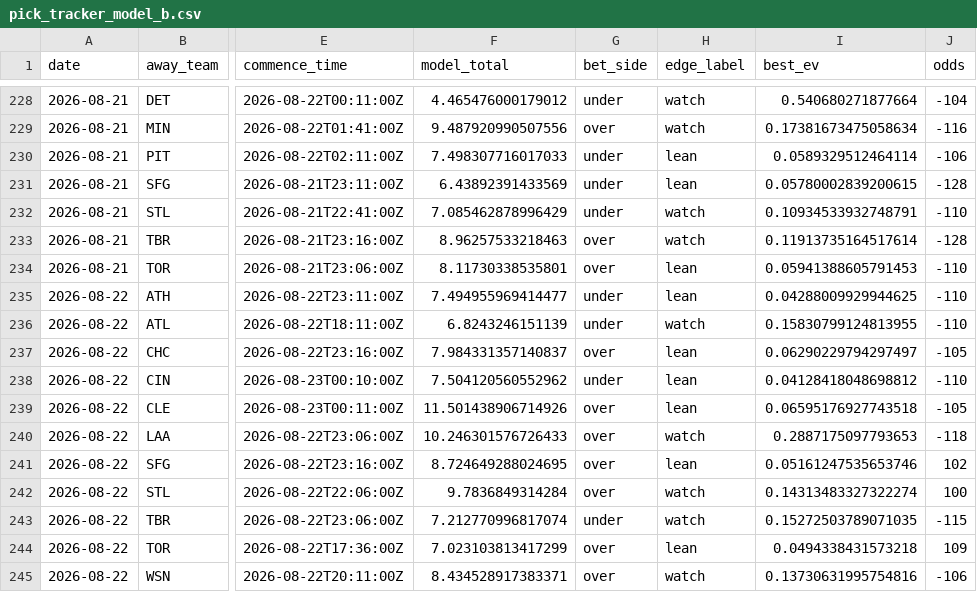
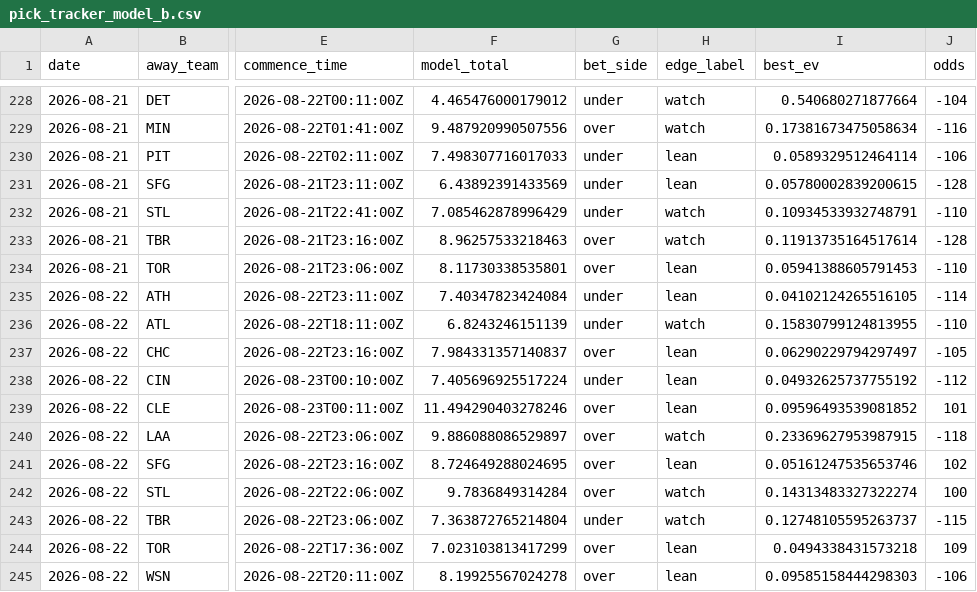
Before and after one commit to Jackstein0/atsrecipts-live-model, a CSV file: atsrecipts-upload-ready/data/processed/pick_tracker_model_b.csv, drawn as a sheet; only a part is shown, gaps mark what is left out; the diff names each change by its address in the sheet, - before the commit and + after, or states it on an @@ line.

```diff
--- a/atsrecipts-upload-ready/data/processed/pick_tracker_model_b.csv
+++ b/atsrecipts-upload-ready/data/processed/pick_tracker_model_b.csv
-F235 (model_total): 7.494955969414477
+F235 (model_total): 7.40347823424084
-I235 (best_ev): 0.04288009929944625
+I235 (best_ev): 0.04102124265516105
-J235 (odds): -110
+J235 (odds): -114
-F238 (model_total): 7.504120560552962
+F238 (model_total): 7.405696925517224
-I238 (best_ev): 0.04128418048698812
+I238 (best_ev): 0.04932625737755192
-J238 (odds): -110
+J238 (odds): -112
-F239 (model_total): 11.501438906714926
+F239 (model_total): 11.494290403278246
-I239 (best_ev): 0.06595176927743518
+I239 (best_ev): 0.09596493539081852
-J239 (odds): -105
+J239 (odds): 101
-F240 (model_total): 10.246301576726433
+F240 (model_total): 9.886088086529897
-I240 (best_ev): 0.2887175097793653
+I240 (best_ev): 0.23369627953987915
-F243 (model_total): 7.212770996817074
+F243 (model_total): 7.363872765214804
-I243 (best_ev): 0.15272503789071035
+I243 (best_ev): 0.12748105595263737
-F245 (model_total): 8.434528917383371
+F245 (model_total): 8.19925567024278
-H245 (edge_label): watch
+H245 (edge_label): lean
-I245 (best_ev): 0.13730631995754816
+I245 (best_ev): 0.09585158444298303
```
Also changed, not shown: atsrecipts-upload-ready/data/processed/today_board.csv, atsrecipts-upload-ready/data/processed/today_features.csv, 14 other files.
